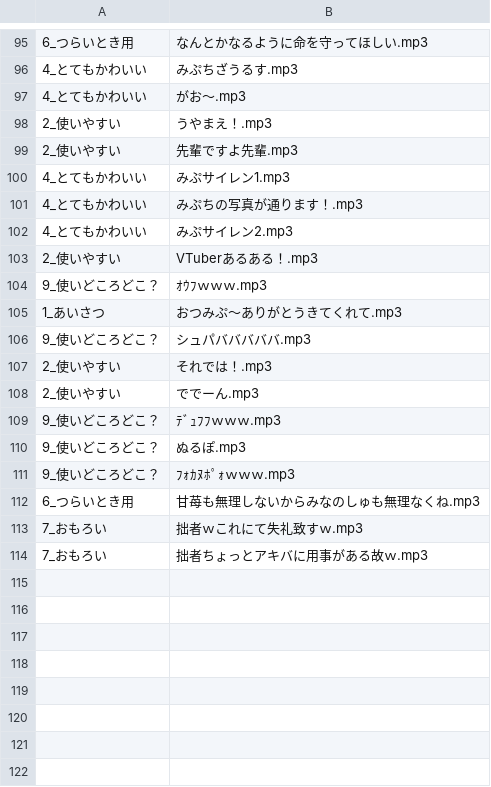
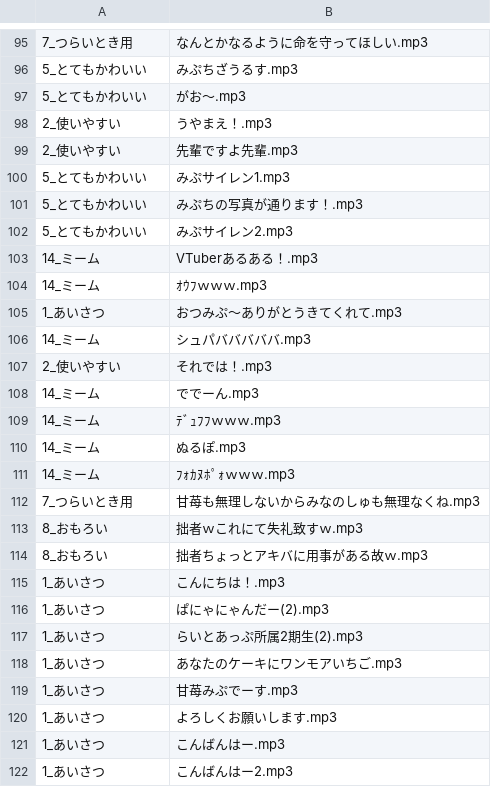
Before and after one commit to the96/lightup, a CSV file: mipu.csv, drawn as a sheet; only a part is shown, gaps mark what is left out; the diff covers the shown part only.

```diff
--- a/mipu.csv
+++ b/mipu.csv
@@ -95,20 +95,28 @@
-6_つらいとき用,なんとかなるように命を守ってほしい.mp3
-4_とてもかわいい,みぷちざうるす.mp3
-4_とてもかわいい,がお～.mp3
+7_つらいとき用,なんとかなるように命を守ってほしい.mp3
+5_とてもかわいい,みぷちざうるす.mp3
+5_とてもかわいい,がお～.mp3
 2_使いやすい,うやまえ！.mp3
 2_使いやすい,先輩ですよ先輩.mp3
-4_とてもかわいい,みぷサイレン1.mp3
-4_とてもかわいい,みぷちの写真が通ります！.mp3
-4_とてもかわいい,みぷサイレン2.mp3
-2_使いやすい,VTuberあるある！.mp3
-9_使いどころどこ？,ｵｳﾌｗｗｗ.mp3
+5_とてもかわいい,みぷサイレン1.mp3
+5_とてもかわいい,みぷちの写真が通ります！.mp3
+5_とてもかわいい,みぷサイレン2.mp3
+14_ミーム,VTuberあるある！.mp3
+14_ミーム,ｵｳﾌｗｗｗ.mp3
 1_あいさつ,おつみぷ～ありがとうきてくれて.mp3
-9_使いどころどこ？,シュパバババババ.mp3
+14_ミーム,シュパバババババ.mp3
 2_使いやすい,それでは！.mp3
-2_使いやすい,ででーん.mp3
-9_使いどころどこ？,ﾃﾞｭﾌﾌｗｗｗ.mp3
-9_使いどころどこ？,ぬるぽ.mp3
-9_使いどころどこ？,ﾌｫｶﾇﾎﾟｫｗｗｗ.mp3
-6_つらいとき用,甘苺も無理しないからみなのしゅも無理なくね.mp3
-7_おもろい,拙者ｗこれにて失礼致すｗ.mp3
-7_おもろい,拙者ちょっとアキバに用事がある故ｗ.mp3
+14_ミーム,ででーん.mp3
+14_ミーム,ﾃﾞｭﾌﾌｗｗｗ.mp3
+14_ミーム,ぬるぽ.mp3
+14_ミーム,ﾌｫｶﾇﾎﾟｫｗｗｗ.mp3
+7_つらいとき用,甘苺も無理しないからみなのしゅも無理なくね.mp3
+8_おもろい,拙者ｗこれにて失礼致すｗ.mp3
+8_おもろい,拙者ちょっとアキバに用事がある故ｗ.mp3
+1_あいさつ,こんにちは！.mp3
+1_あいさつ,ぱにゃにゃんだー(2).mp3
+1_あいさつ,らいとあっぷ所属2期生(2).mp3
+1_あいさつ,あなたのケーキにワンモアいちご.mp3
+1_あいさつ,甘苺みぷでーす.mp3
+1_あいさつ,よろしくお願いします.mp3
+1_あいさつ,こんばんはー.mp3
+1_あいさつ,こんばんはー2.mp3
```
Also changed, not shown: 23 added rows and 52 edited cells elsewhere in this file.
